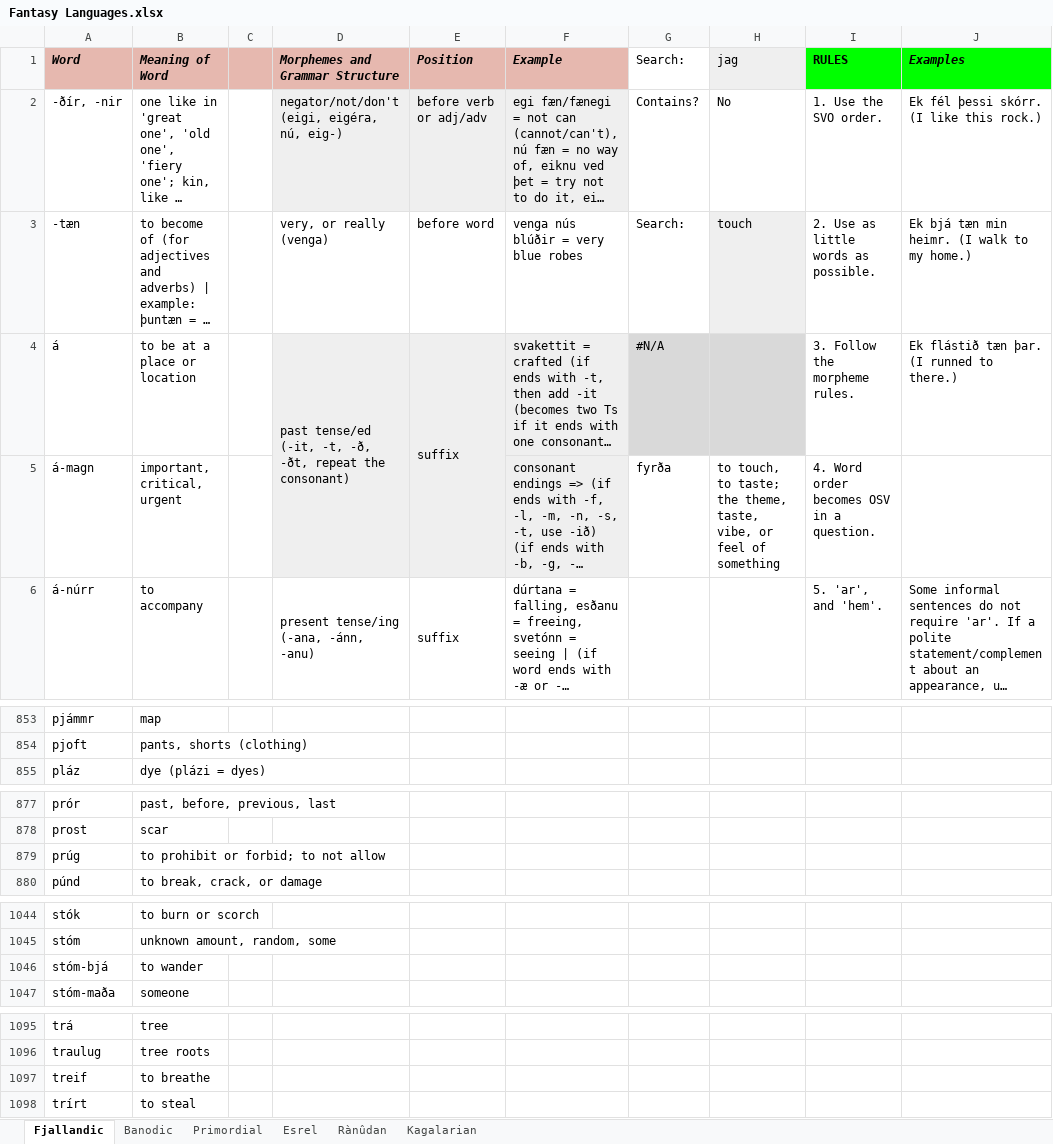
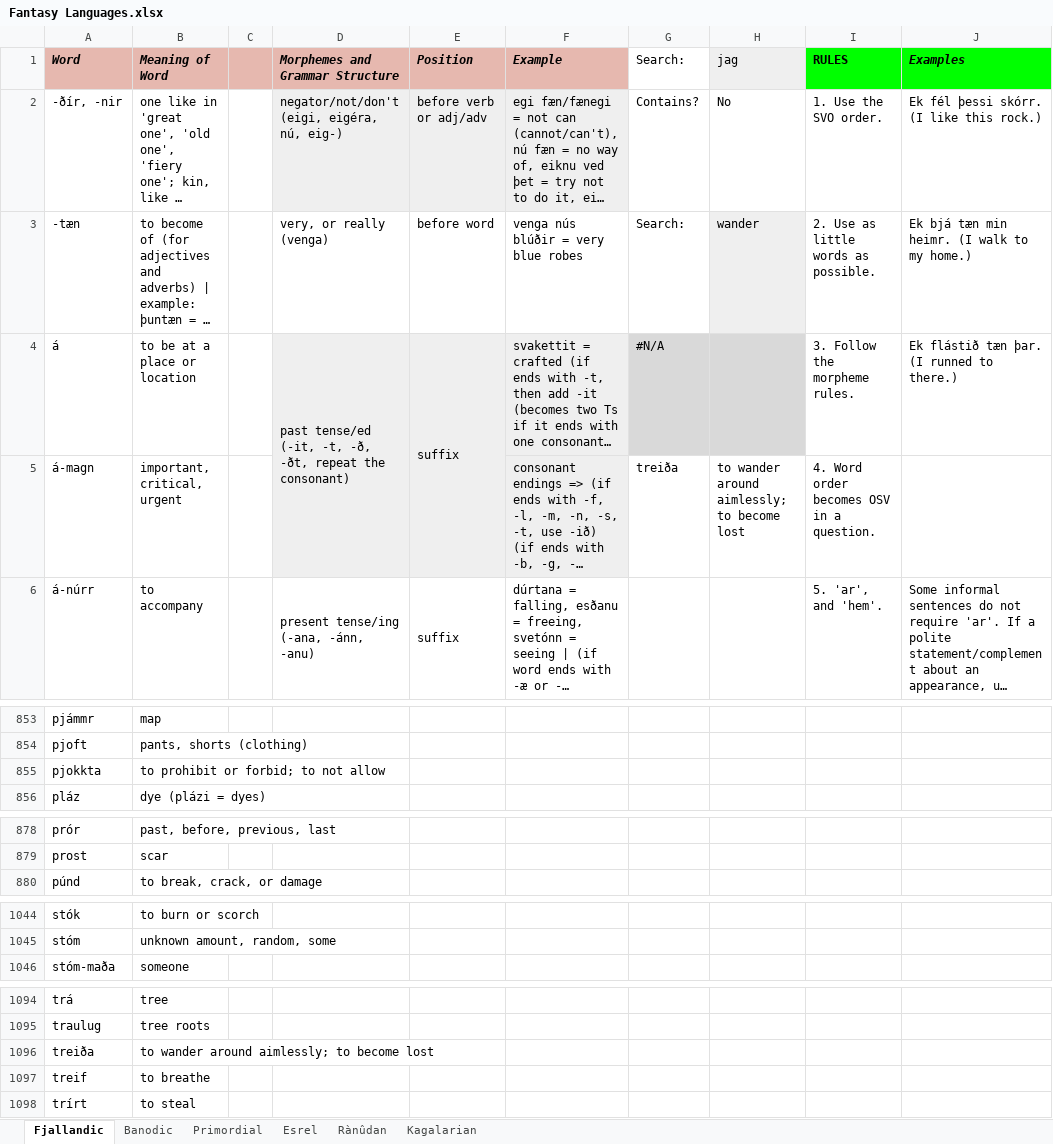
Before and after one commit to Oneo64/Auldworlde, an Excel workbook: Conlangs/Fantasy Languages.xlsx, sheet Fjallandic, drawn as a sheet; only a part is shown, gaps mark what is left out; long unchanged cells end in …; values as stored, in another font and other column widths than the file's, no borders; charts and pictures not drawn; removed rows and columns are numbered as before the commit, all else as after; the diff names each change by its address in the sheet, - before the commit and + after, or states it on an @@ line.

```diff
--- a/Conlangs/Fantasy Languages.xlsx (sheet Fjallandic)
+++ b/Conlangs/Fantasy Languages.xlsx (sheet Fjallandic)
-H3 (jag): touch
+H3 (jag): wander
-G5 (Search:): fyrða
+G5 (Search:): treiða
-H5 (jag): to touch, to taste; the theme, taste, vibe, or feel of something
+H5 (jag): to wander around aimlessly; to become lost
+row 855: pjokkta | to prohibit or forbid; to not allow
-row 879: prúg | to prohibit or forbid; to not allow
-row 1046: stóm-bjá | to wander
+row 1096: treiða | to wander around aimlessly; to become lost
```
Also changed, not shown: 1 other file.
